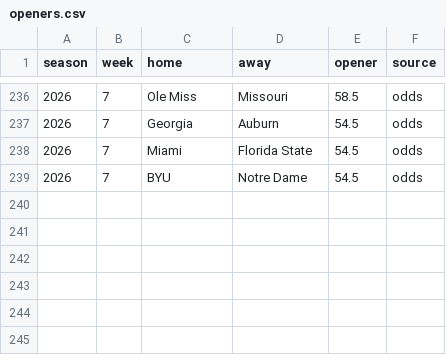
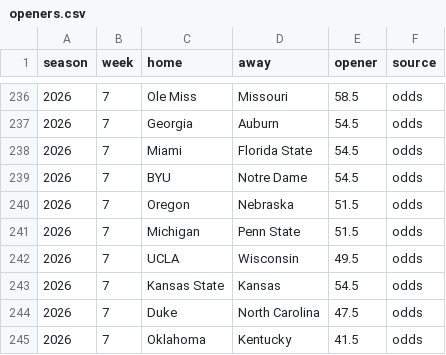
Before and after one commit to aberni03/ncaaf-totals-edge, a CSV file: out/openers.csv, drawn as a sheet; only a part is shown, gaps mark what is left out; the diff names each change by its address in the sheet, - before the commit and + after, or states it on an @@ line.

```diff
--- a/out/openers.csv
+++ b/out/openers.csv
+row 240: 2026 | 7 | Oregon | Nebraska | 51.5 | odds
+row 241: 2026 | 7 | Michigan | Penn State | 51.5 | odds
+row 242: 2026 | 7 | UCLA | Wisconsin | 49.5 | odds
+row 243: 2026 | 7 | Kansas State | Kansas | 54.5 | odds
+row 244: 2026 | 7 | Duke | North Carolina | 47.5 | odds
+row 245: 2026 | 7 | Oklahoma | Kentucky | 41.5 | odds
```
Also changed, not shown: out/odds_snapshots.csv, out/picks_log.csv, 7 other files.
